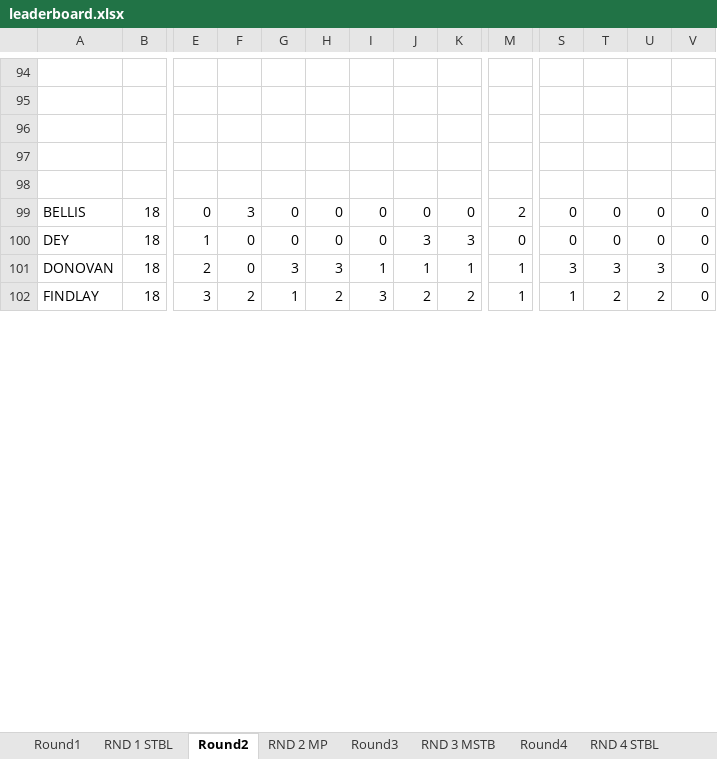
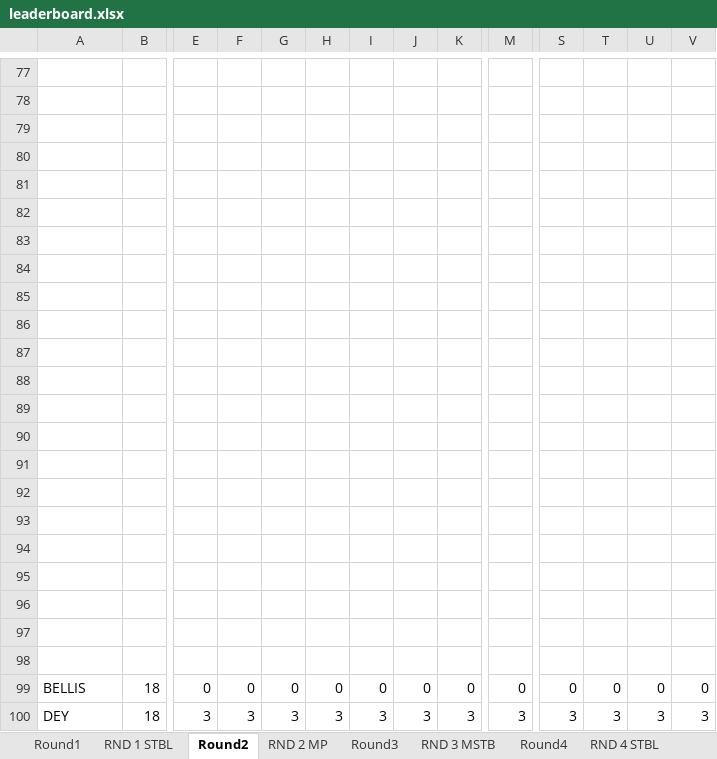
Before and after one commit to Fraz-Artois/golf-tournament-app, an Excel workbook: backend/leaderboard.xlsx, sheet Round2, drawn as a sheet; only a part is shown, gaps mark what is left out; values as stored, in another font and other column widths than the file's, no borders; conditional formats not drawn; removed rows and columns are numbered as before the commit, all else as after; rows hold the shown columns only; the diff covers the shown part only; the diff names each change by its address in the sheet, - before the commit and + after, or states it on an @@ line.

```diff
--- a/backend/leaderboard.xlsx (sheet Round2)
+++ b/backend/leaderboard.xlsx (sheet Round2)
@@ column A renumbered between rows 2 and 102 @@
+row 82: (empty)
+row 83: (empty)
+row 84: (empty)
+row 85: (empty)
+row 86: (empty)
+row 87: (empty)
+row 88: (empty)
+row 89: (empty)
+row 90: (empty)
+row 91: (empty)
+row 92: (empty)
+row 93: (empty)
+row 94: (empty)
+row 95: (empty)
+row 96: (empty)
+row 97: (empty)
+row 98: (empty)
-F99: 3
+F99: 0
-M99: 2
+M99: 0
-row 100: DEY | 18 | 1 | 0 | 0 | 0 | 0 | 3 | 3 | 0 | 0 | 0 | 0 | 0
-row 101: DONOVAN | 18 | 2 | 0 | 3 | 3 | 1 | 1 | 1 | 1 | 3 | 3 | 3 | 0
-F100: 2
+F100: 3
-G100: 1
+G100: 3
-H100: 2
+H100: 3
-J100: 2
+J100: 3
-K100: 2
+K100: 3
-M100: 1
+M100: 3
-S100: 1
+S100: 3
-T100: 2
+T100: 3
-U100: 2
+U100: 3
-V100: 0
+V100: 3
```
Also changed, not shown: 27 added rows, 31 removed rows, 1 moved row and 171 edited cells elsewhere in this sheet, sheet OPTA, sheet RND 3 MSTB, sheet OVERALL CALC, sheet RND 2 MP, sheet RND 5 MP, sheet RND 1 STBL, 8 more sheets, other sheet tabs, formulas that keep their value, 3 other files.
